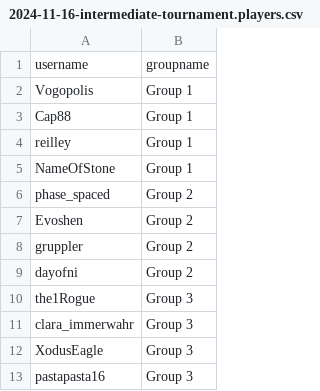
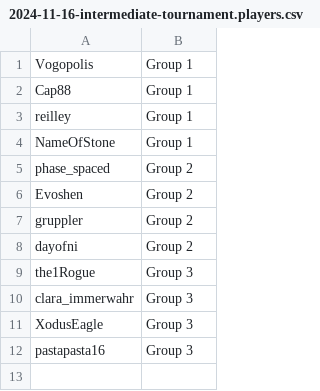
Before and after one commit to devp/project-tak-tourney-adhoc, a CSV file: data/2024-11-16-intermediate-tournament.players.csv, drawn as a sheet.

Commit message:
Update 2024-11-16-intermediate-tournament.players.csv

```diff
--- a/data/2024-11-16-intermediate-tournament.players.csv
+++ b/data/2024-11-16-intermediate-tournament.players.csv
@@ -1,2 +1 @@
-username, groupname
 Vogopolis, Group 1
```
